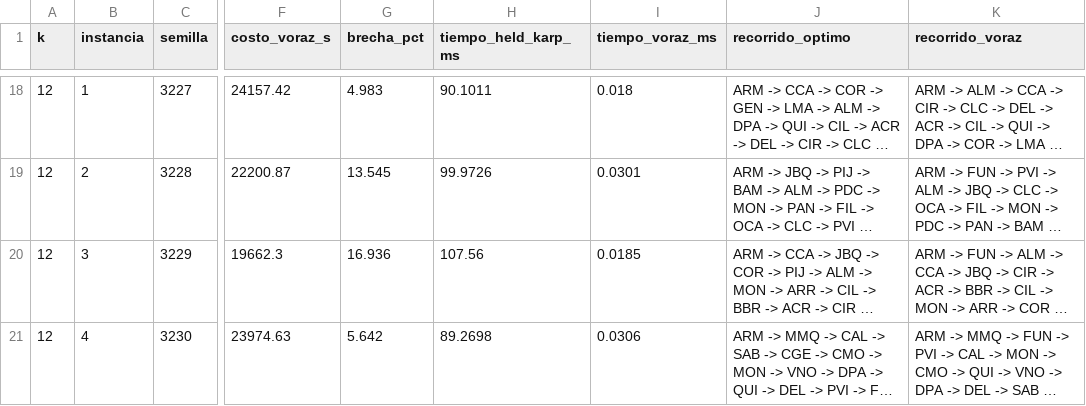
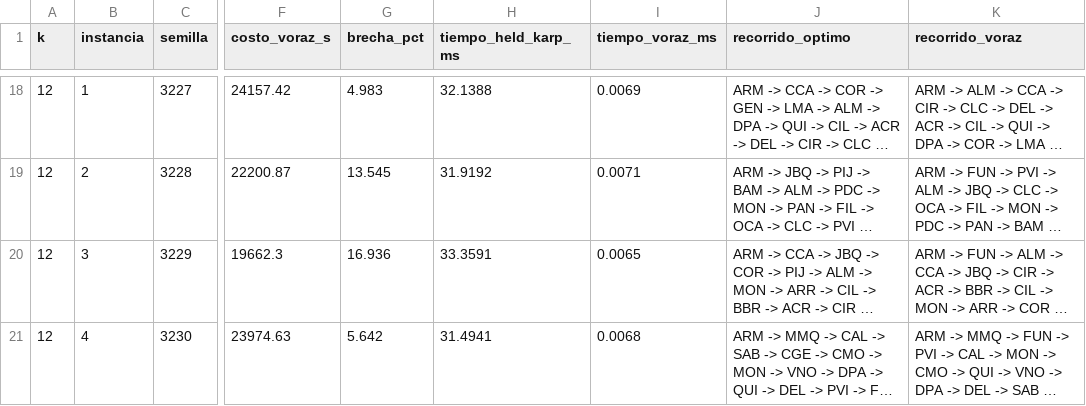
Before and after one commit to William19D/Grafos-Quindio, a CSV file: resultados/r4_calidad_detalle.csv, drawn as a sheet; only a part is shown, gaps mark what is left out; long unchanged cells end in …; the diff covers the shown part only; the diff names each change by its address in the sheet, - before the commit and + after, or states it on an @@ line.

```diff
--- a/resultados/r4_calidad_detalle.csv
+++ b/resultados/r4_calidad_detalle.csv
-H18 (tiempo_held_karp_ms): 90.1011
+H18 (tiempo_held_karp_ms): 32.1388
-I18 (tiempo_voraz_ms): 0.018
+I18 (tiempo_voraz_ms): 0.0069
-H19 (tiempo_held_karp_ms): 99.9726
+H19 (tiempo_held_karp_ms): 31.9192
-I19 (tiempo_voraz_ms): 0.0301
+I19 (tiempo_voraz_ms): 0.0071
-H20 (tiempo_held_karp_ms): 107.56
+H20 (tiempo_held_karp_ms): 33.3591
-I20 (tiempo_voraz_ms): 0.0185
+I20 (tiempo_voraz_ms): 0.0065
-H21 (tiempo_held_karp_ms): 89.2698
+H21 (tiempo_held_karp_ms): 31.4941
-I21 (tiempo_voraz_ms): 0.0306
+I21 (tiempo_voraz_ms): 0.0068
```
Also changed, not shown: 32 edited cells elsewhere in this file, resultados/r4_exactos.csv, resultados/r4_memoria.csv, 2 other files.
